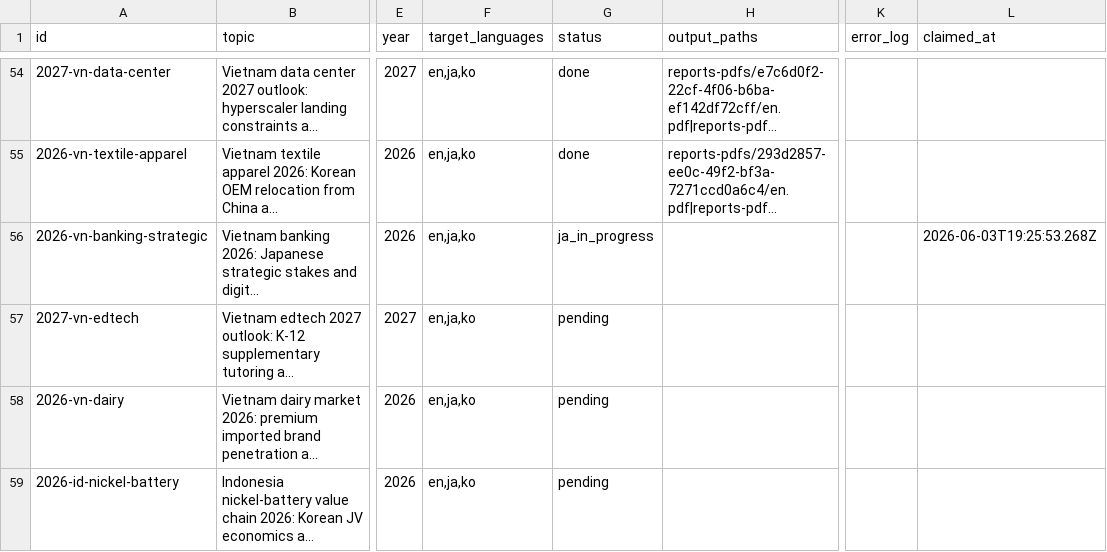
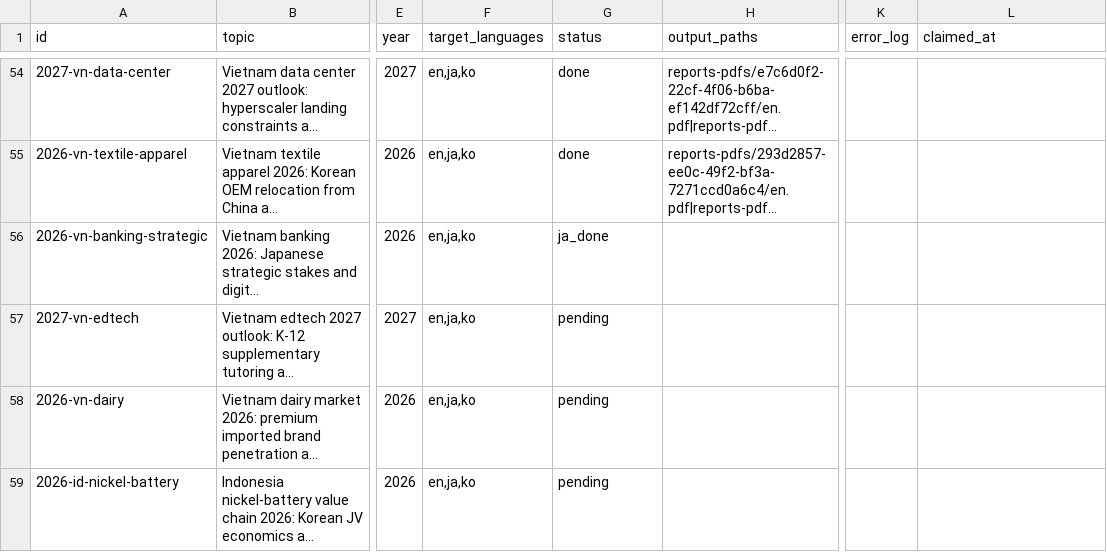
Before and after one commit to henryvn2004-arch/kira-research, a CSV file: data/report_queue.csv, drawn as a sheet; only a part is shown, gaps mark what is left out; long unchanged cells end in …; the diff names each change by its address in the sheet, - before the commit and + after, or states it on an @@ line.

```diff
--- a/data/report_queue.csv
+++ b/data/report_queue.csv
-G56 (status): ja_in_progress
+G56 (status): ja_done
-L56 (claimed_at): 2026-06-03T19:25:53.268Z
+L56 (claimed_at): (empty)
```
Also changed, not shown: 1 other file.
